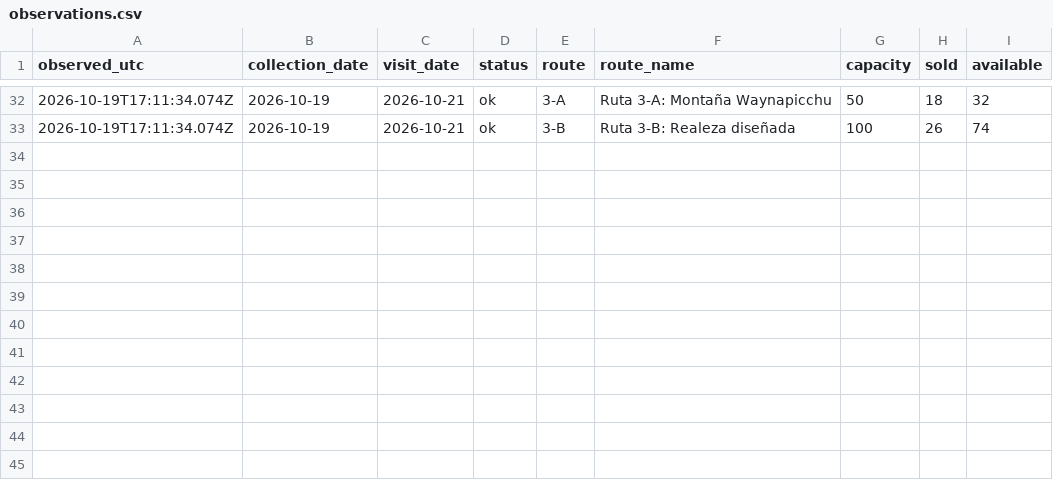
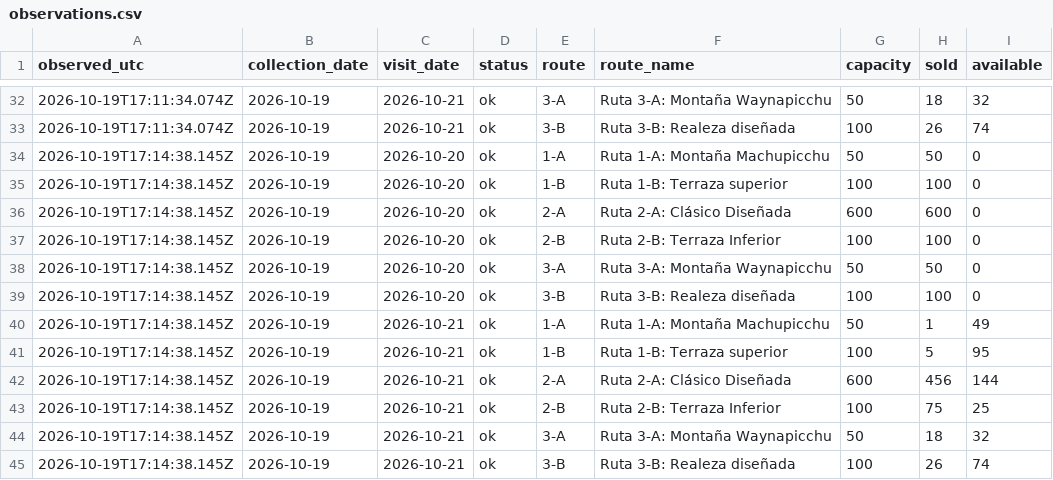
Before and after one commit to FaberH/machu-picchu-circuit-2-tracker, a CSV file: data/observations.csv, drawn as a sheet; only a part is shown, gaps mark what is left out.

```diff
--- a/data/observations.csv
+++ b/data/observations.csv
@@ -33 +33,13 @@ observed_utc,collection_date,visit_date,status,route,route_name,capacity,sold,av
 "2026-10-19T17:11:34.074Z","2026-10-19","2026-10-21","ok","3-B","Ruta 3-B: Realeza diseñada","100","26","74"
+"2026-10-19T17:14:38.145Z","2026-10-19","2026-10-20","ok","1-A","Ruta 1-A: Montaña Machupicchu","50","50","0"
+"2026-10-19T17:14:38.145Z","2026-10-19","2026-10-20","ok","1-B","Ruta 1-B: Terraza superior","100","100","0"
+"2026-10-19T17:14:38.145Z","2026-10-19","2026-10-20","ok","2-A","Ruta 2-A: Clásico Diseñada","600","600","0"
+"2026-10-19T17:14:38.145Z","2026-10-19","2026-10-20","ok","2-B","Ruta 2-B: Terraza Inferior","100","100","0"
+"2026-10-19T17:14:38.145Z","2026-10-19","2026-10-20","ok","3-A","Ruta 3-A: Montaña Waynapicchu","50","50","0"
+"2026-10-19T17:14:38.145Z","2026-10-19","2026-10-20","ok","3-B","Ruta 3-B: Realeza diseñada","100","100","0"
+"2026-10-19T17:14:38.145Z","2026-10-19","2026-10-21","ok","1-A","Ruta 1-A: Montaña Machupicchu","50","1","49"
+"2026-10-19T17:14:38.145Z","2026-10-19","2026-10-21","ok","1-B","Ruta 1-B: Terraza superior","100","5","95"
+"2026-10-19T17:14:38.145Z","2026-10-19","2026-10-21","ok","2-A","Ruta 2-A: Clásico Diseñada","600","456","144"
+"2026-10-19T17:14:38.145Z","2026-10-19","2026-10-21","ok","2-B","Ruta 2-B: Terraza Inferior","100","75","25"
+"2026-10-19T17:14:38.145Z","2026-10-19","2026-10-21","ok","3-A","Ruta 3-A: Montaña Waynapicchu","50","18","32"
+"2026-10-19T17:14:38.145Z","2026-10-19","2026-10-21","ok","3-B","Ruta 3-B: Realeza diseñada","100","26","74"
```
Also changed, not shown: docs/observations.csv, 5 other files.
